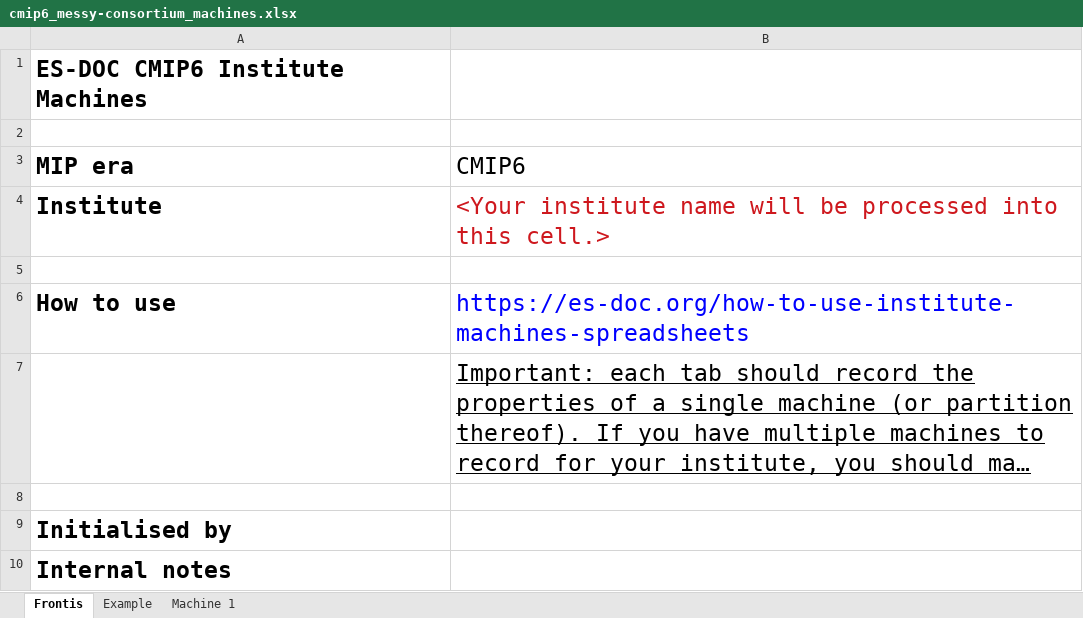
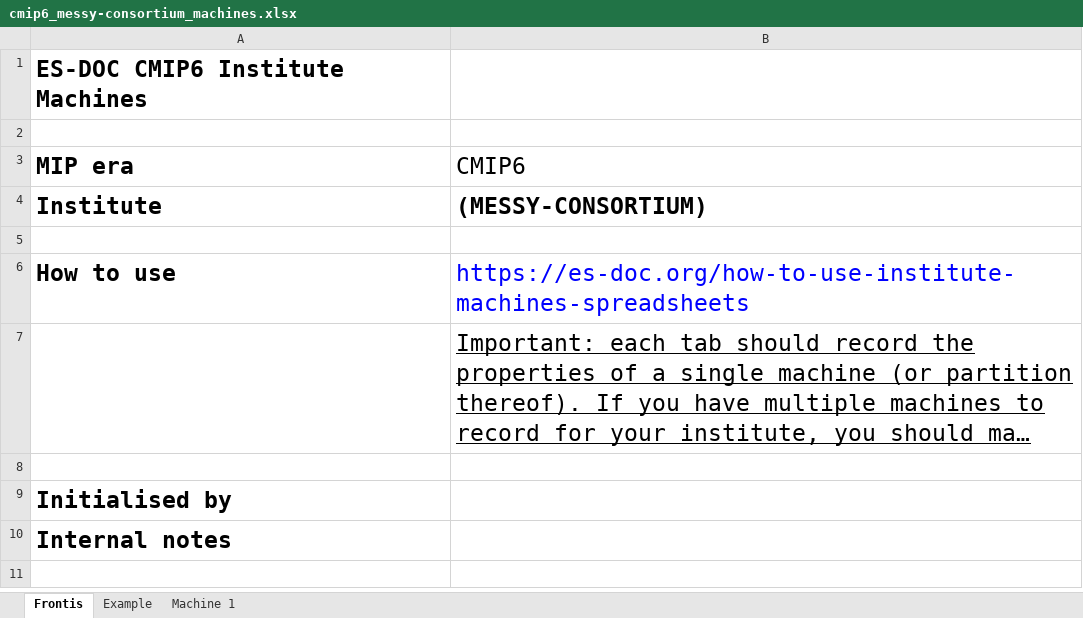
Before and after one commit to ES-DOC-INSTITUTIONAL/messy-consortium, an Excel workbook: cmip6/machines/cmip6_messy-consortium_machines.xlsx, sheet Frontis, drawn as a sheet; long unchanged cells end in …; values as stored, in another font and other column widths than the file's, no borders; the diff names each change by its address in the sheet, - before the commit and + after, or states it on an @@ line.

```diff
--- a/cmip6/machines/cmip6_messy-consortium_machines.xlsx (sheet Frontis)
+++ b/cmip6/machines/cmip6_messy-consortium_machines.xlsx (sheet Frontis)
-B4 (CMIP6): <Your institute name will be processed into this cell.>
+B4 (CMIP6): (MESSY-CONSORTIUM)
@@ B4 bold: off → on, text colour: #CE181E → black @@
```
Also changed, not shown: sheet Example, sheet Machine 1.
